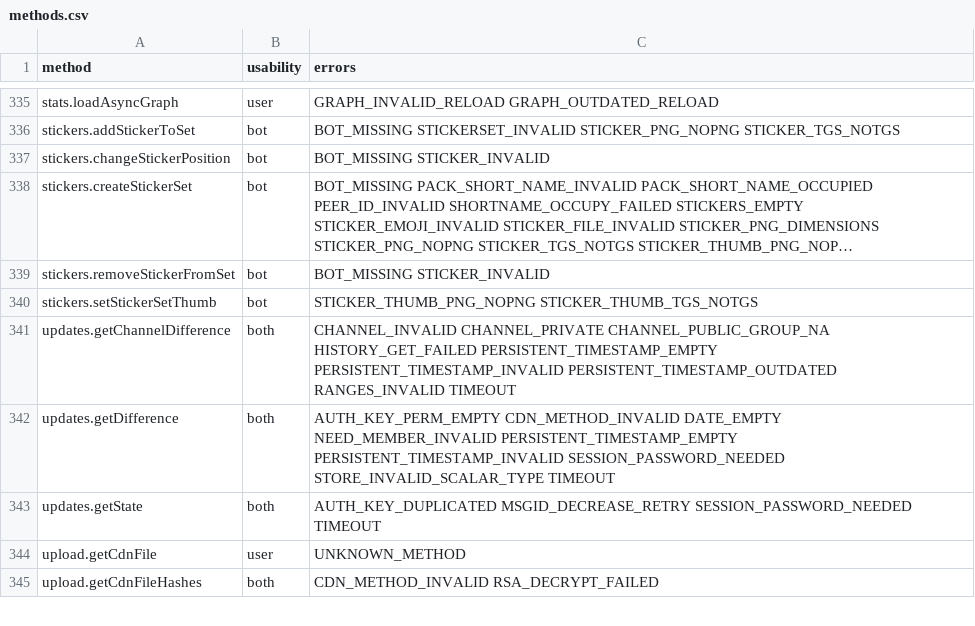
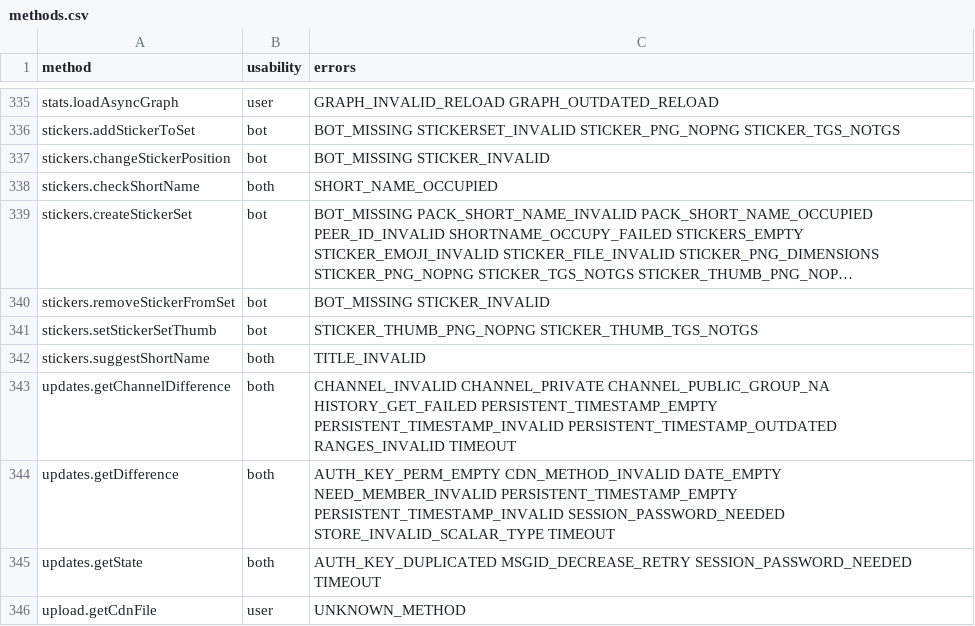
Before and after one commit to LonamiWebs/Telethon, a CSV file: telethon_generator/data/methods.csv, drawn as a sheet; only a part is shown, gaps mark what is left out; the shorter side is filled out with more unchanged rows; long unchanged cells end in …; the diff names each change by its address in the sheet, - before the commit and + after, or states it on an @@ line.

Commit message:
Update methods.csv

```diff
--- a/telethon_generator/data/methods.csv
+++ b/telethon_generator/data/methods.csv
+row 338: stickers.checkShortName | both | SHORT_NAME_OCCUPIED
+row 342: stickers.suggestShortName | both | TITLE_INVALID
```
